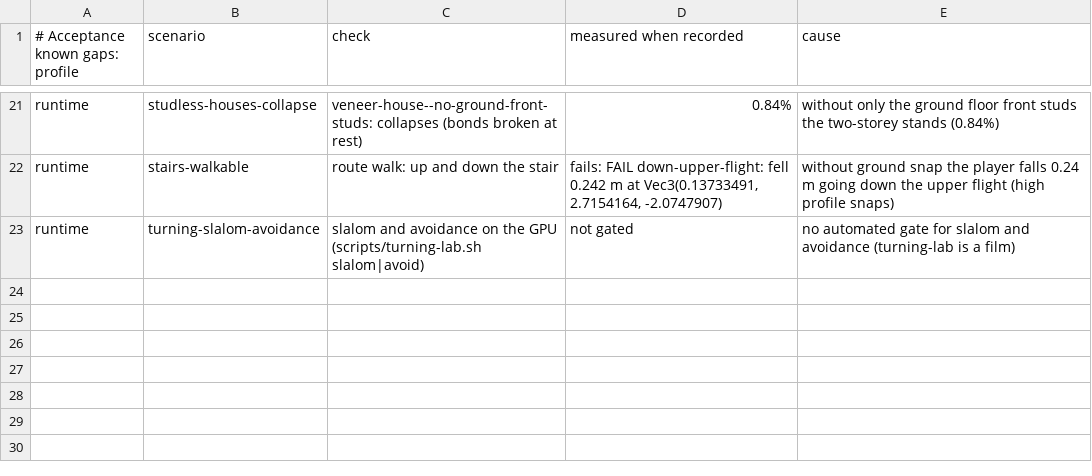
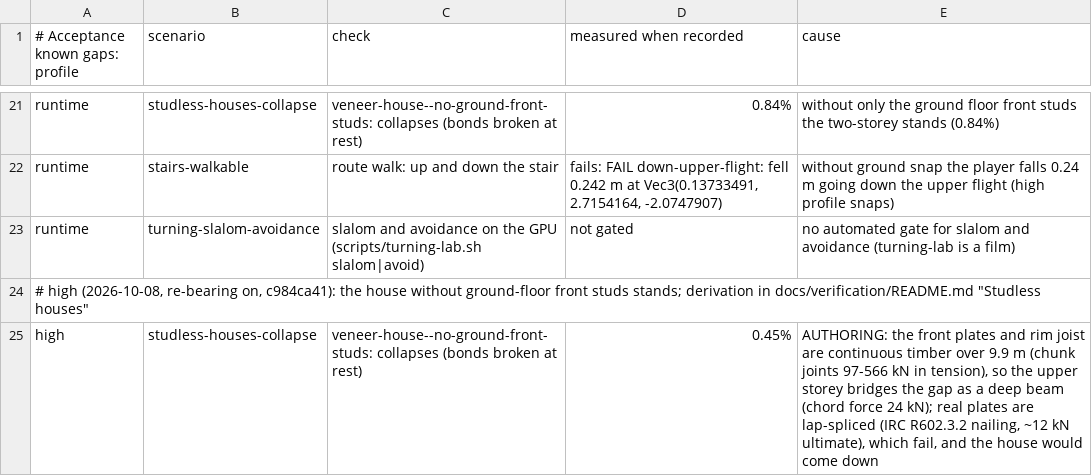
Before and after one commit to Glavin001/vibe-land, a TSV file: scripts/verify/acceptance-expected.tsv, drawn as a sheet; only a part is shown, gaps mark what is left out.

```diff
--- a/scripts/verify/acceptance-expected.tsv
+++ b/scripts/verify/acceptance-expected.tsv
@@ -23 +23,3 @@ runtime	stairs-walkable	route walk: up and down the stair	fails: FAIL  down-uppe
 runtime	turning-slalom-avoidance	slalom and avoidance on the GPU (scripts/turning-lab.sh slalom|avoid)	not gated	no automated gate for slalom and avoidance (turning-lab is a film)
+# high (2026-10-08, re-bearing on, c984ca41): the house without ground-floor front studs stands; derivation in docs/verification/README.md "Studless houses"
+high	studless-houses-collapse	veneer-house--no-ground-front-studs: collapses (bonds broken at rest)	0.45%	AUTHORING: the front plates and rim joist are continuous timber over 9.9 m (chunk joints 97-566 kN in tension), so the upper storey bridges the gap as a deep beam (chord force 24 kN); real plates are lap-spliced (IRC R602.3.2 nailing, ~12 kN ultimate), which fail, and the house would come down
```
Also changed, not shown: 1 other file.
